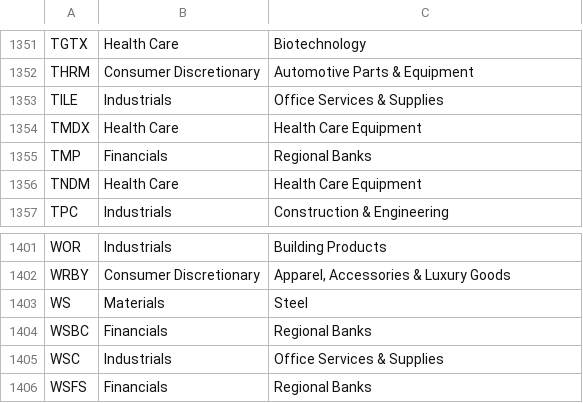
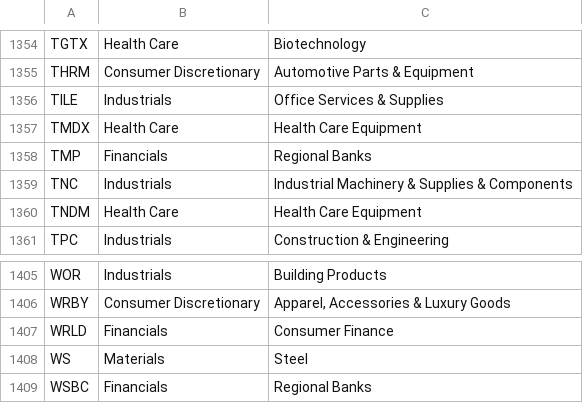
Before and after one commit to Shazil10/alpaca-paper-trader, a CSV file: universe.csv, drawn as a sheet; only a part is shown, gaps mark what is left out; the shorter side is filled out with more unchanged rows; the diff covers the shown part only; the diff names each change by its address in the sheet, - before the commit and + after, or states it on an @@ line.

```diff
--- a/universe.csv
+++ b/universe.csv
+row 1359: TNC | Industrials | Industrial Machinery & Supplies & Components
+row 1407: WRLD | Financials | Consumer Finance
```
Also changed, not shown: 4 added rows and 1 removed row elsewhere in this file, data/universe/current_membership.csv, data/universe/master_tickers.csv, 6 other files.
